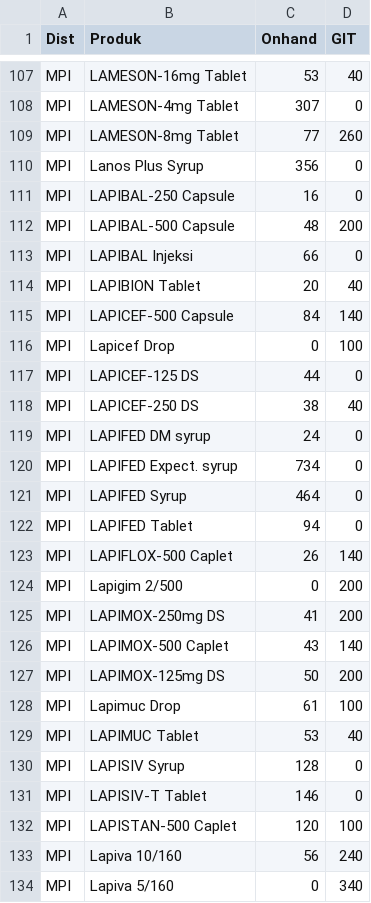
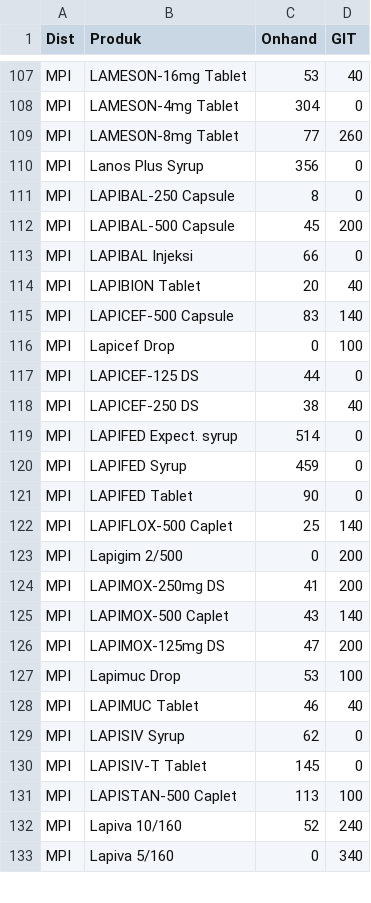
Before and after one commit to TIMSMD24/DataSMD, a CSV file: stok.csv, drawn as a sheet; only a part is shown, gaps mark what is left out; removed rows and columns are numbered as before the commit, all else as after; the diff covers the shown part only; the diff names each change by its address in the sheet, - before the commit and + after, or states it on an @@ line.

```diff
--- a/stok.csv
+++ b/stok.csv
-C108 (Onhand): 307
+C108 (Onhand): 304
-C111 (Onhand): 16
+C111 (Onhand): 8
-C112 (Onhand): 48
+C112 (Onhand): 45
-C115 (Onhand): 84
+C115 (Onhand): 83
-row 119: MPI | LAPIFED DM syrup | 24 | 0
-C119 (Onhand): 734
+C119 (Onhand): 514
-C120 (Onhand): 464
+C120 (Onhand): 459
-C121 (Onhand): 94
+C121 (Onhand): 90
-C122 (Onhand): 26
+C122 (Onhand): 25
-C126 (Onhand): 50
+C126 (Onhand): 47
-C127 (Onhand): 61
+C127 (Onhand): 53
-C128 (Onhand): 53
+C128 (Onhand): 46
-C129 (Onhand): 128
+C129 (Onhand): 62
-C130 (Onhand): 146
+C130 (Onhand): 145
-C131 (Onhand): 120
+C131 (Onhand): 113
-C132 (Onhand): 56
+C132 (Onhand): 52
```
Also changed, not shown: 157 edited cells elsewhere in this file.
